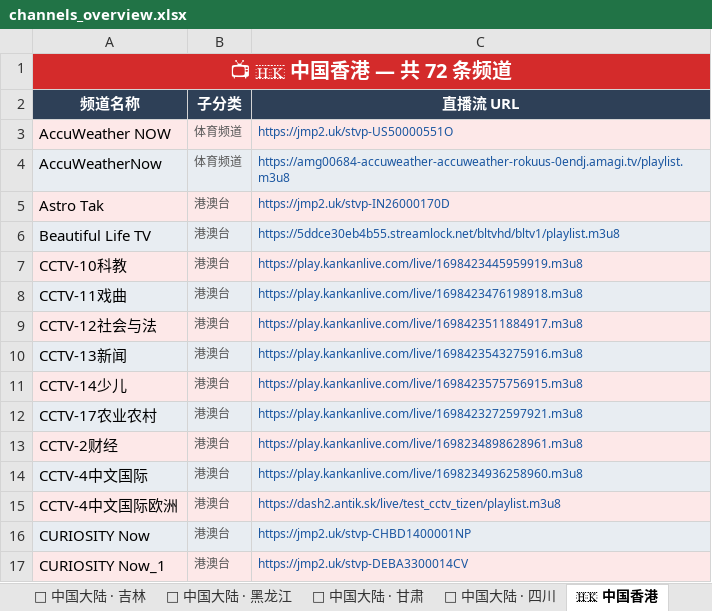
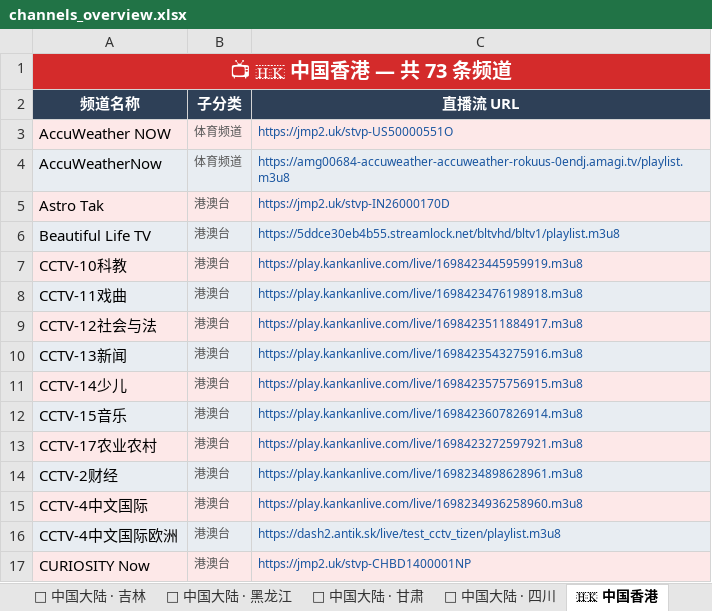
Before and after one commit to amazonjdshop/tv, an Excel workbook: channels_overview.xlsx, sheet 🇭🇰 中国香港, drawn as a sheet; only a part is shown; the shorter side is filled out with more unchanged rows; values as stored, in another font and other column widths than the file's, no borders; the diff names each change by its address in the sheet, - before the commit and + after, or states it on an @@ line.

```diff
--- a/channels_overview.xlsx (sheet 🇭🇰 中国香港)
+++ b/channels_overview.xlsx (sheet 🇭🇰 中国香港)
-A1 (频道名称): 📺 🇭🇰 中国香港 — 共 72 条频道
+A1 (频道名称): 📺 🇭🇰 中国香港 — 共 73 条频道
+row 12: CCTV-15音乐 | 港澳台 | https://play.kankanlive.com/live/1698423607826914.m3u8
```
Also changed, not shown: sheet 📺 其他频道, sheet 📊 总览, sheet 🏅 体育频道, 5 other files.
